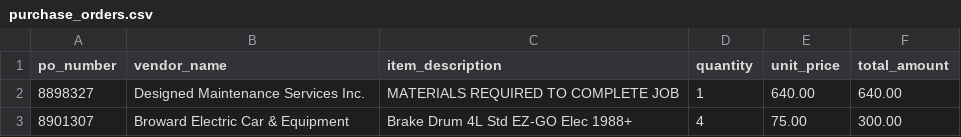
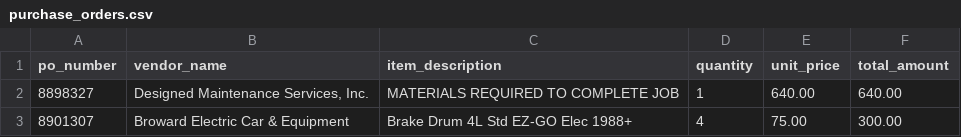
Before and after one commit to rtejada-g/agents, a CSV file: invoice-processor/data/default/purchase_orders.csv, drawn as a sheet.

Commit message:
Fix: Simplified filename detection + vendor name data alignment
- Relaxed InvoiceExtractionAgent instructions for flexible filename parsing
- Now handles filenames with spaces (e.g., 'Publix Inv 41599 PO 8901307.pdf')
- Fixed vendor name in PO CSV to match invoice format (added comma before Inc.)
- Tested: Exception path works perfectly, generates Resolution Brief
- Ready to retest happy path

```diff
--- a/invoice-processor/data/default/purchase_orders.csv
+++ b/invoice-processor/data/default/purchase_orders.csv
@@ -1,3 +1,3 @@
 po_number,vendor_name,item_description,quantity,unit_price,total_amount
-8898327,Designed Maintenance Services Inc.,MATERIALS REQUIRED TO COMPLETE JOB,1,640.00,640.00
+8898327,"Designed Maintenance Services, Inc.",MATERIALS REQUIRED TO COMPLETE JOB,1,640.00,640.00
 8901307,Broward Electric Car & Equipment,Brake Drum 4L Std EZ-GO Elec 1988+,4,75.00,300.00
```
Also changed, not shown: 1 other file.
